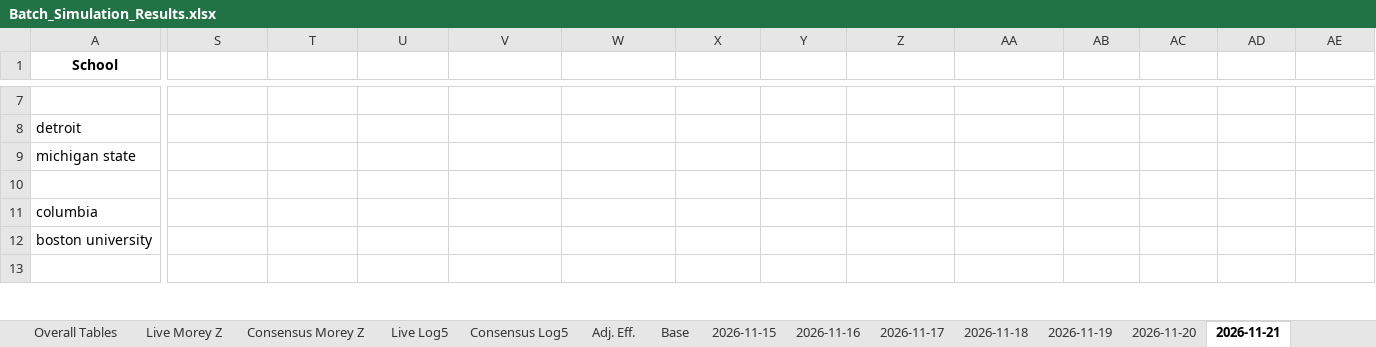
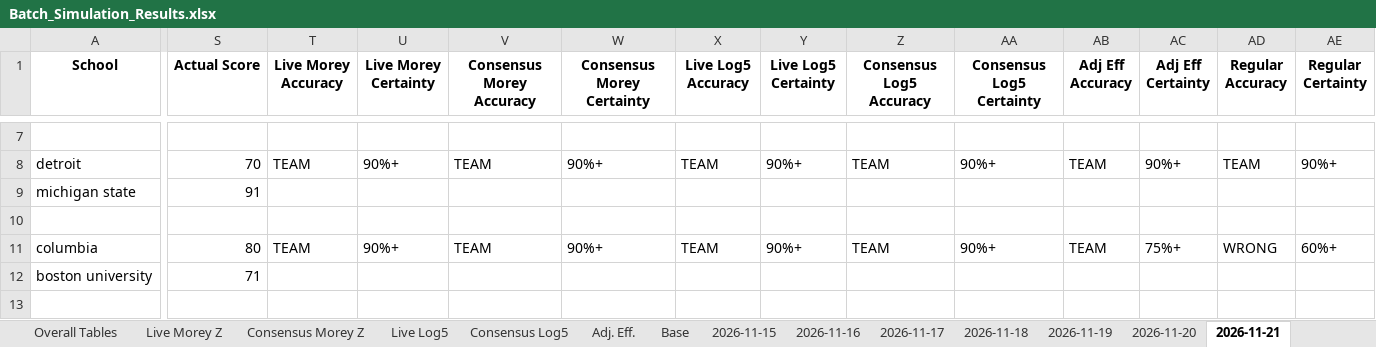
Before and after one commit to atg575/cbb-stats-sim.io, an Excel workbook: Batch_Simulation_Results.xlsx, sheet 2026-11-21, drawn as a sheet; only a part is shown, gaps mark what is left out; values as stored, in another font and other column widths than the file's, no borders; the diff covers the shown part only; the diff names each change by its address in the sheet, - before the commit and + after, or states it on an @@ line.

```diff
--- a/Batch_Simulation_Results.xlsx (sheet 2026-11-21)
+++ b/Batch_Simulation_Results.xlsx (sheet 2026-11-21)
-S1: (empty)
+S1: Actual Score
-T1: (empty)
+T1: Live Morey Accuracy
-U1: (empty)
+U1: Live Morey Certainty
-V1: (empty)
+V1: Consensus Morey Accuracy
-W1: (empty)
+W1: Consensus Morey Certainty
-X1: (empty)
+X1: Live Log5 Accuracy
-Y1: (empty)
+Y1: Live Log5 Certainty
-Z1: (empty)
+Z1: Consensus Log5 Accuracy
-AA1: (empty)
+AA1: Consensus Log5 Certainty
-AB1: (empty)
+AB1: Adj Eff Accuracy
-AC1: (empty)
+AC1: Adj Eff Certainty
-AD1: (empty)
+AD1: Regular Accuracy
-AE1: (empty)
+AE1: Regular Certainty
-S8 (Actual Score): (empty)
+S8 (Actual Score): 70
-T8 (Live Morey Accuracy): (empty)
+T8 (Live Morey Accuracy): TEAM
-U8 (Live Morey Certainty): (empty)
+U8 (Live Morey Certainty): 90%+
-V8 (Consensus Morey Accuracy): (empty)
+V8 (Consensus Morey Accuracy): TEAM
-W8 (Consensus Morey Certainty): (empty)
+W8 (Consensus Morey Certainty): 90%+
-X8 (Live Log5 Accuracy): (empty)
+X8 (Live Log5 Accuracy): TEAM
-Y8 (Live Log5 Certainty): (empty)
+Y8 (Live Log5 Certainty): 90%+
-Z8 (Consensus Log5 Accuracy): (empty)
+Z8 (Consensus Log5 Accuracy): TEAM
-AA8 (Consensus Log5 Certainty): (empty)
+AA8 (Consensus Log5 Certainty): 90%+
-AB8 (Adj Eff Accuracy): (empty)
+AB8 (Adj Eff Accuracy): TEAM
-AC8 (Adj Eff Certainty): (empty)
+AC8 (Adj Eff Certainty): 90%+
-AD8 (Regular Accuracy): (empty)
+AD8 (Regular Accuracy): TEAM
-AE8 (Regular Certainty): (empty)
+AE8 (Regular Certainty): 90%+
-S9 (Actual Score): (empty)
+S9 (Actual Score): 91
-S11 (Actual Score): (empty)
+S11 (Actual Score): 80
-T11 (Live Morey Accuracy): (empty)
+T11 (Live Morey Accuracy): TEAM
-U11 (Live Morey Certainty): (empty)
+U11 (Live Morey Certainty): 90%+
-V11 (Consensus Morey Accuracy): (empty)
+V11 (Consensus Morey Accuracy): TEAM
-W11 (Consensus Morey Certainty): (empty)
+W11 (Consensus Morey Certainty): 90%+
-X11 (Live Log5 Accuracy): (empty)
+X11 (Live Log5 Accuracy): TEAM
-Y11 (Live Log5 Certainty): (empty)
+Y11 (Live Log5 Certainty): 90%+
-Z11 (Consensus Log5 Accuracy): (empty)
+Z11 (Consensus Log5 Accuracy): TEAM
-AA11 (Consensus Log5 Certainty): (empty)
+AA11 (Consensus Log5 Certainty): 90%+
-AB11 (Adj Eff Accuracy): (empty)
+AB11 (Adj Eff Accuracy): TEAM
-AC11 (Adj Eff Certainty): (empty)
+AC11 (Adj Eff Certainty): 75%+
-AD11 (Regular Accuracy): (empty)
+AD11 (Regular Accuracy): WRONG
-AE11 (Regular Certainty): (empty)
+AE11 (Regular Certainty): 60%+
-S12 (Actual Score): (empty)
+S12 (Actual Score): 71
```
Also changed, not shown: 98 edited cells elsewhere in this sheet, charts or pictures, 3 other files.
